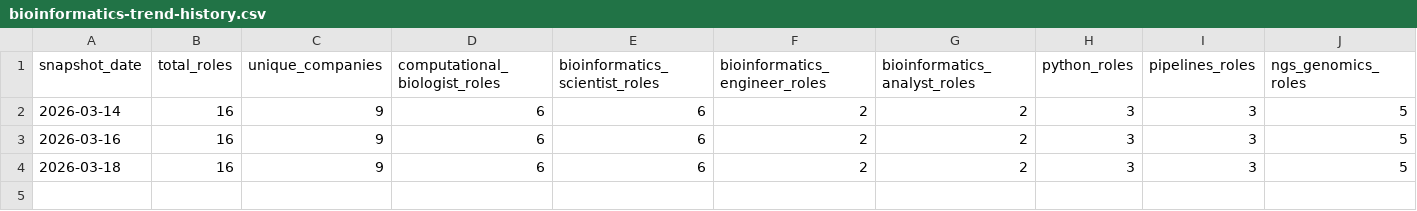
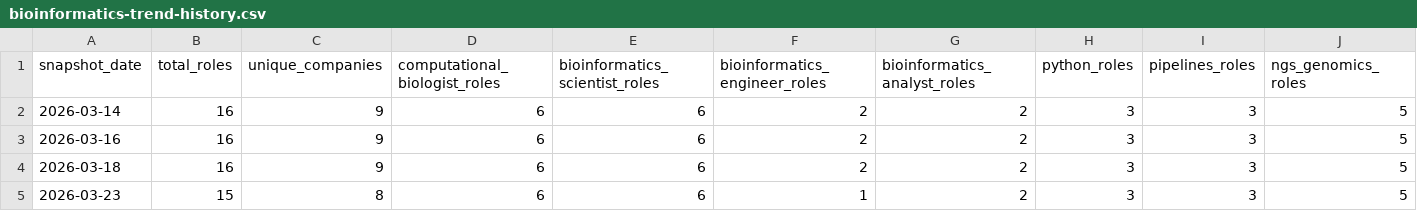
Before and after one commit to SpicyChicken6/bioinformatics_jobskill_index, a CSV file: output/bioinformatics-trend-history.csv, drawn as a sheet; only a part is shown; rows hold the shown columns only; the diff names each change by its address in the sheet, - before the commit and + after, or states it on an @@ line.

```diff
--- a/output/bioinformatics-trend-history.csv
+++ b/output/bioinformatics-trend-history.csv
+row 5: 2026-03-23 | 15 | 8 | 6 | 6 | 1 | 2 | 3 | 3 | 5
```
Also changed, not shown: output/bioinformatics-jobs-board.csv, 3 other files.
